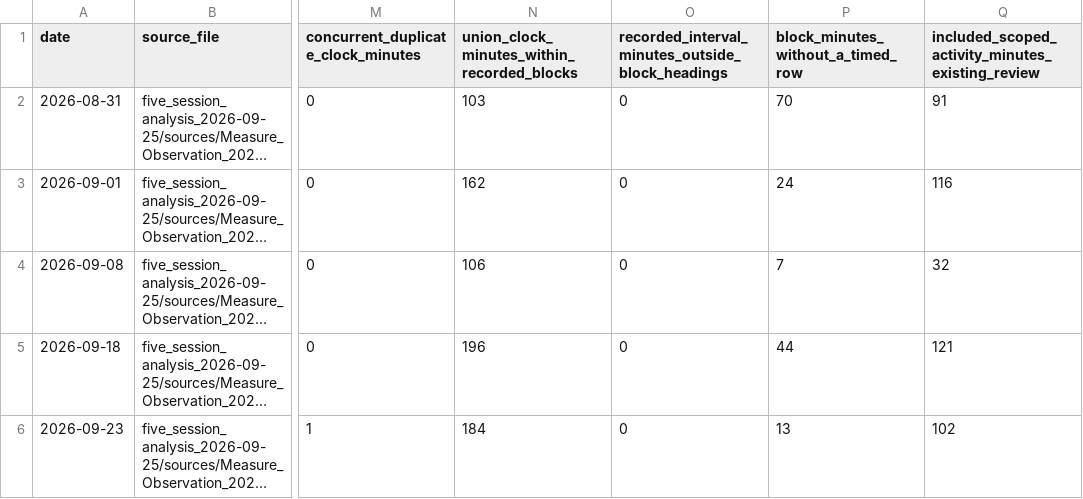
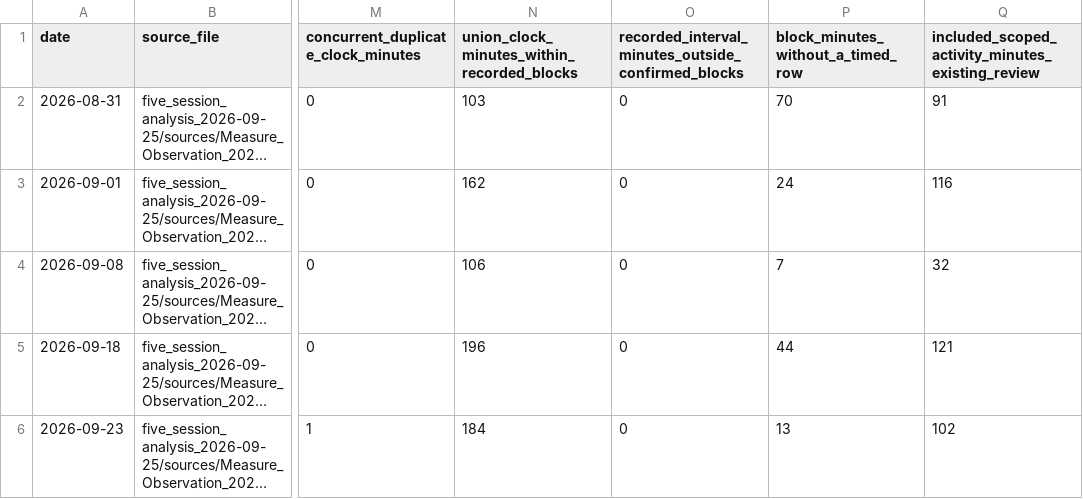
Before and after one commit to Luuuuuig/Bachelor-End-Project, a CSV file: docs/measurement/Observation_Time_Register_2026-09-25.csv, drawn as a sheet; only a part is shown, gaps mark what is left out; long unchanged cells end in …; the diff names each change by its address in the sheet, - before the commit and + after, or states it on an @@ line.

Commit message:
Align timing implementation and confirmed observation status
Record Yijie's clarification that the supervisor's overlapping-activity instruction was followed after the 17 September meeting. Distinguish that practice from its later documentation, supersede outdated timing and exposure instructions, and direct the five-session coverage review.

Preserve all source tables, daily CSVs, research questions and numerical values. Clarify the register header as referring to confirmed observation blocks.

```diff
--- a/docs/measurement/Observation_Time_Register_2026-09-25.csv
+++ b/docs/measurement/Observation_Time_Register_2026-09-25.csv
-O1: recorded_interval_minutes_outside_block_headings
+O1: recorded_interval_minutes_outside_confirmed_blocks
```
Also changed, not shown: 14 other files.
